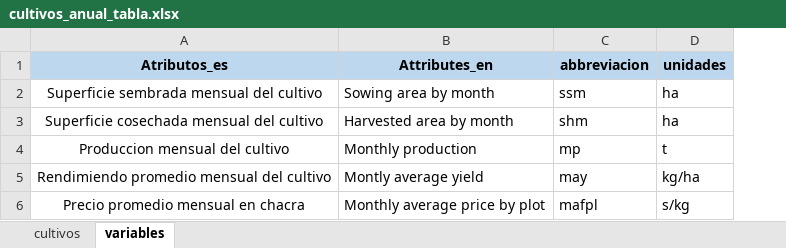
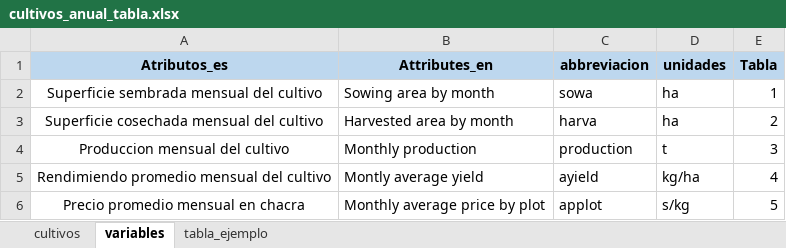
Before and after one commit to omarbenites/agroinformatica_unalm, an Excel workbook: Proyecto_Documentation/cultivos_anual_tabla.xlsx, sheet variables, drawn as a sheet; values as stored, in another font and other column widths than the file's, no borders; the diff names each change by its address in the sheet, - before the commit and + after, or states it on an @@ line.

```diff
--- a/Proyecto_Documentation/cultivos_anual_tabla.xlsx (sheet variables)
+++ b/Proyecto_Documentation/cultivos_anual_tabla.xlsx (sheet variables)
+sheet tab: tabla_ejemplo
+column E (Tabla), rows 2-6: 1 | 2 | 3 | 4 | 5
-C2 (abbreviacion): ssm
+C2 (abbreviacion): sowa
-C3 (abbreviacion): shm
+C3 (abbreviacion): harva
-C4 (abbreviacion): mp
+C4 (abbreviacion): production
-C5 (abbreviacion): may
+C5 (abbreviacion): ayield
-C6 (abbreviacion): mafpl
+C6 (abbreviacion): applot
```
Also changed, not shown: sheet cultivos, 4 other files.
